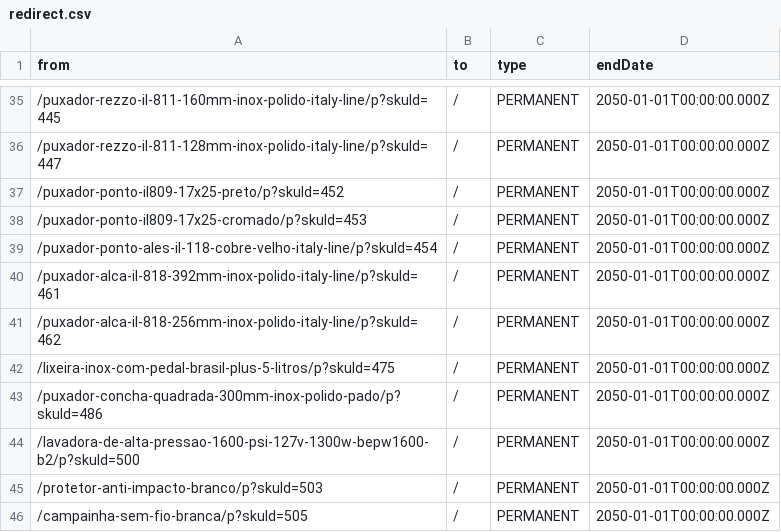
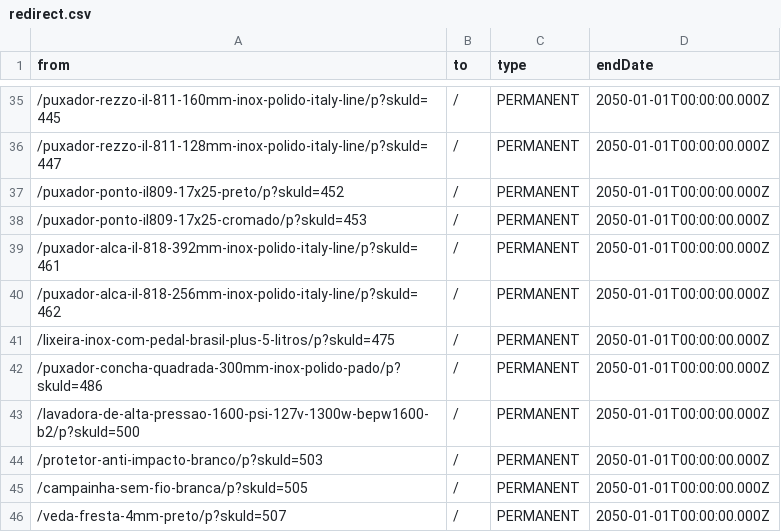
Before and after one commit to deco-sites/ffloresta, a CSV file: redirect.csv, drawn as a sheet; only a part is shown, gaps mark what is left out; the shorter side is filled out with more unchanged rows; the diff names each change by its address in the sheet, - before the commit and + after, or states it on an @@ line.

Commit message:
Publish 1 from staging into origin/main

```diff
--- a/redirect.csv
+++ b/redirect.csv
-row 39: /puxador-ponto-ales-il-118-cobre-velho-italy-line/p?skuId=454 | / | PERMANENT | 2050-01-01T00:00:00.000Z
```
